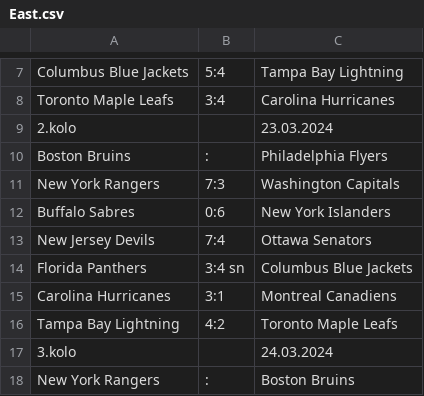
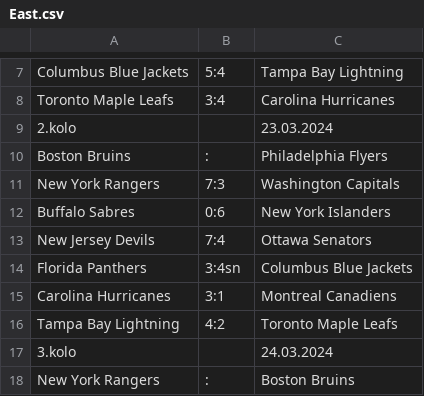
Before and after one commit to HAtournament/OriginalSix, a CSV file: csv/East.csv, drawn as a sheet; only a part is shown, gaps mark what is left out.

```diff
--- a/csv/East.csv
+++ b/csv/East.csv
@@ -13,3 +13,3 @@ Buffalo Sabres;0:6;New York Islanders
 New Jersey Devils;7:4;Ottawa Senators
-Florida Panthers;3:4 sn;Columbus Blue Jackets
+Florida Panthers;3:4sn;Columbus Blue Jackets
 Carolina Hurricanes;3:1;Montreal Canadiens
```
Also changed, not shown: csv/West.csv, 2 other files.
